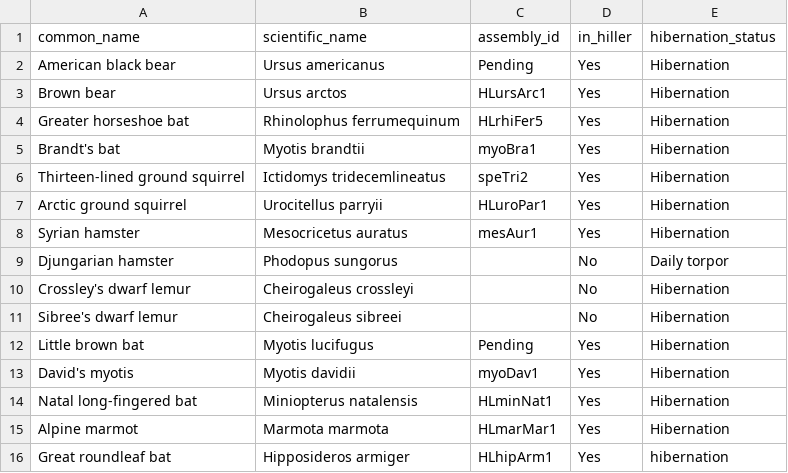
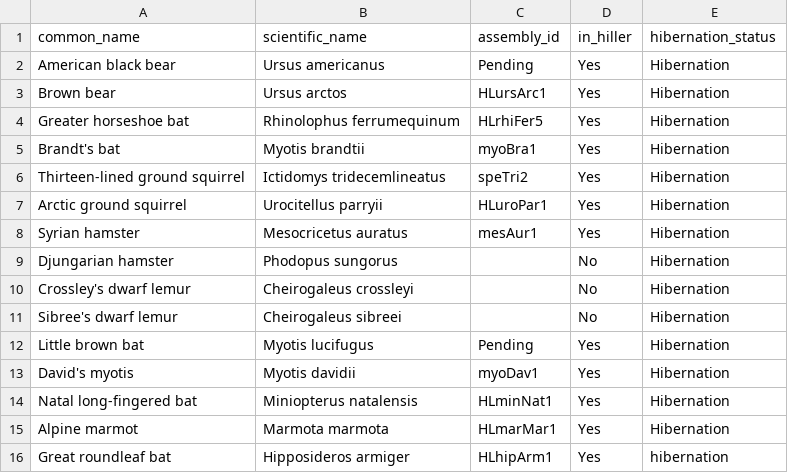
Before and after one commit to patharesaanvi/kelley-hibernation-rer, a TSV file: config/species_metadata.tsv, drawn as a sheet; only a part is shown.

Commit message:
Update species_metadata.tsv

```diff
--- a/config/species_metadata.tsv
+++ b/config/species_metadata.tsv
@@ -8,3 +8,3 @@ Arctic ground squirrel	Urocitellus parryii	HLuroPar1	Yes	Hibernation
 Syrian hamster	Mesocricetus auratus	mesAur1	Yes	Hibernation
-Djungarian hamster	Phodopus sungorus		No	Daily torpor
+Djungarian hamster	Phodopus sungorus		No	Hibernation
 Crossley's dwarf lemur	Cheirogaleus crossleyi		No	Hibernation
```
